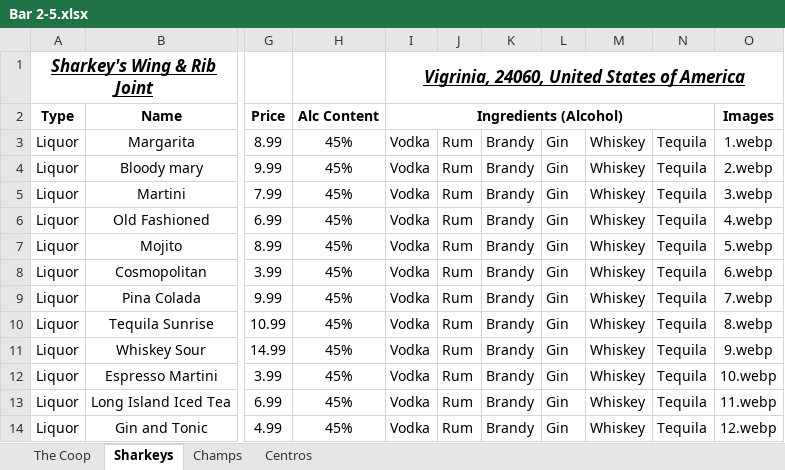
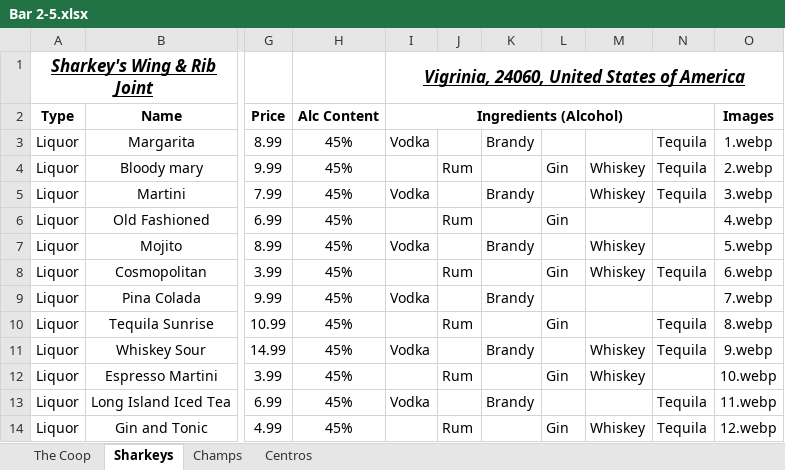
Before and after one commit to MegrimInc/FlutterFrontend, an Excel workbook: lib/MenuPage/menus/Bar 2-5.xlsx, sheet Sharkeys, drawn as a sheet; only a part is shown, gaps mark what is left out; values as stored, in another font and other column widths than the file's, no borders; the diff covers the shown part only; the diff names each change by its address in the sheet, - before the commit and + after, or states it on an @@ line.

```diff
--- a/lib/MenuPage/menus/Bar 2-5.xlsx (sheet Sharkeys)
+++ b/lib/MenuPage/menus/Bar 2-5.xlsx (sheet Sharkeys)
-J3: Rum
+J3: (empty)
-L3: Gin
+L3: (empty)
-M3: Whiskey
+M3: (empty)
-I4 (Ingredients (Alcohol)): Vodka
+I4 (Ingredients (Alcohol)): (empty)
-K4: Brandy
+K4: (empty)
-J5: Rum
+J5: (empty)
-L5: Gin
+L5: (empty)
-I6 (Ingredients (Alcohol)): Vodka
+I6 (Ingredients (Alcohol)): (empty)
-K6: Brandy
+K6: (empty)
-M6: Whiskey
+M6: (empty)
-N6:N7: Tequila
+N6:N7: (empty)
-J7: Rum
+J7: (empty)
-L7: Gin
+L7: (empty)
-I8 (Ingredients (Alcohol)): Vodka
+I8 (Ingredients (Alcohol)): (empty)
-K8: Brandy
+K8: (empty)
-J9: Rum
+J9: (empty)
-L9: Gin
+L9: (empty)
-M9:M10: Whiskey
+M9:M10: (empty)
-N9: Tequila
+N9: (empty)
-I10 (Ingredients (Alcohol)): Vodka
+I10 (Ingredients (Alcohol)): (empty)
-K10: Brandy
+K10: (empty)
-J11: Rum
+J11: (empty)
-L11: Gin
+L11: (empty)
-I12 (Ingredients (Alcohol)): Vodka
+I12 (Ingredients (Alcohol)): (empty)
-K12: Brandy
+K12: (empty)
-N12: Tequila
+N12: (empty)
-J13: Rum
+J13: (empty)
-L13: Gin
+L13: (empty)
-M13: Whiskey
+M13: (empty)
-I14 (Ingredients (Alcohol)): Vodka
+I14 (Ingredients (Alcohol)): (empty)
-K14: Brandy
+K14: (empty)
```
Also changed, not shown: 1 added row and 16 edited cells elsewhere in this sheet, sheet Champs, sheet Centros, sheet The Coop, lib/MenuPage/menus/Bar 1.xlsx, 4 other files.
